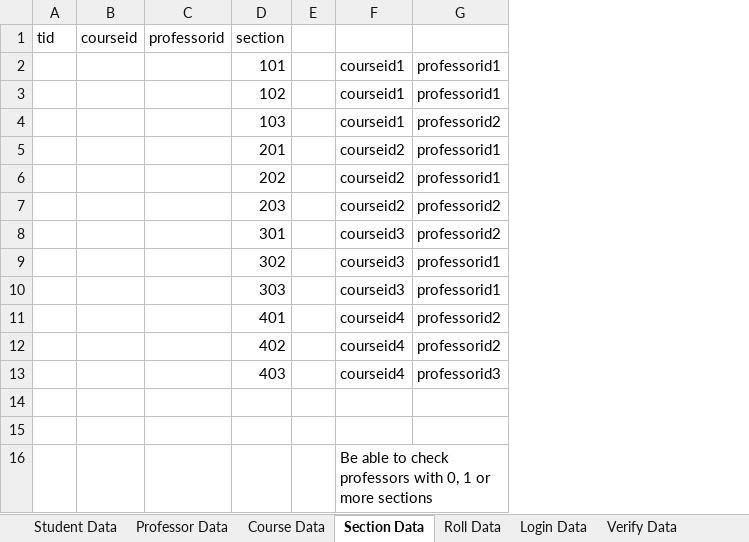
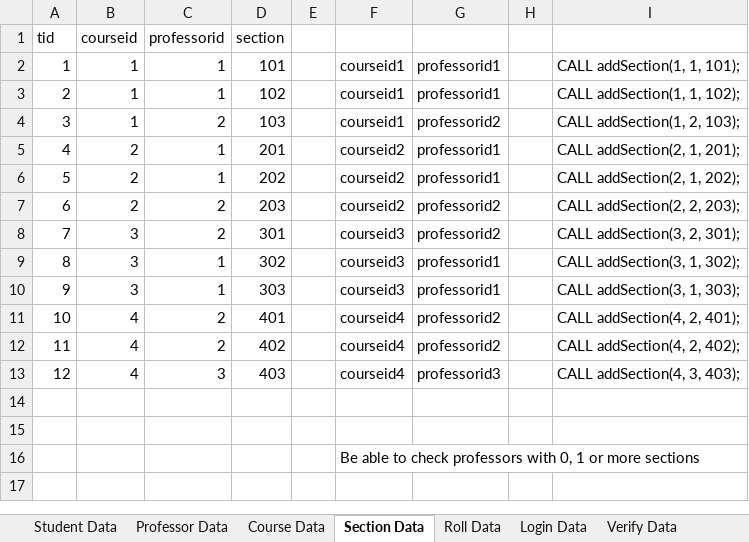
Before and after one commit to Prim-GSU/attend-in, an Excel workbook: Test Data.xlsx, sheet Section Data, drawn as a sheet; values as stored, in another font and other column widths than the file's, no borders; removed rows and columns are numbered as before the commit, all else as after; the diff names each change by its address in the sheet, - before the commit and + after, or states it on an @@ line.

Commit message:
Add files via upload
Added test data spreadsheet

```diff
--- a/Test Data.xlsx (sheet Section Data)
+++ b/Test Data.xlsx (sheet Section Data)
-column A, row 1: tid
-column B, row 1: courseid
-column C, row 1: professorid
+column A, rows 1-13: tid | 1 | 2 | 3 | 4 | 5 | 6 | 7 | 8 | 9 | 10 | 11 | 12
+column B, rows 1-13: courseid | 1 | 1 | 1 | 2 | 2 | 2 | 3 | 3 | 3 | 4 | 4 | 4
+column C, rows 1-13: professorid | 1 | 1 | 2 | 1 | 1 | 2 | 2 | 1 | 1 | 2 | 2 | 3
+column H, empty
+column I, rows 2-13: CALL addSection(1, 1, 101); | CALL addSection(1, 1, 102); | CALL addSection(1, 2, 103); | CALL addSection(2, 1, 201); | CALL addSection(2, 1, 202); | CALL addSection(2, 2, 203); | CALL addSection(3, 2, 301); | CALL addSection(3, 1, 302); | CALL addSection(3, 1, 303); | CALL addSection(4, 2, 401); | CALL addSection(4, 2, 402); | CALL addSection(4, 3, 403);
```
Also changed, not shown: sheet Professor Data, sheet Course Data, sheet Student Data, other sheet tabs.
